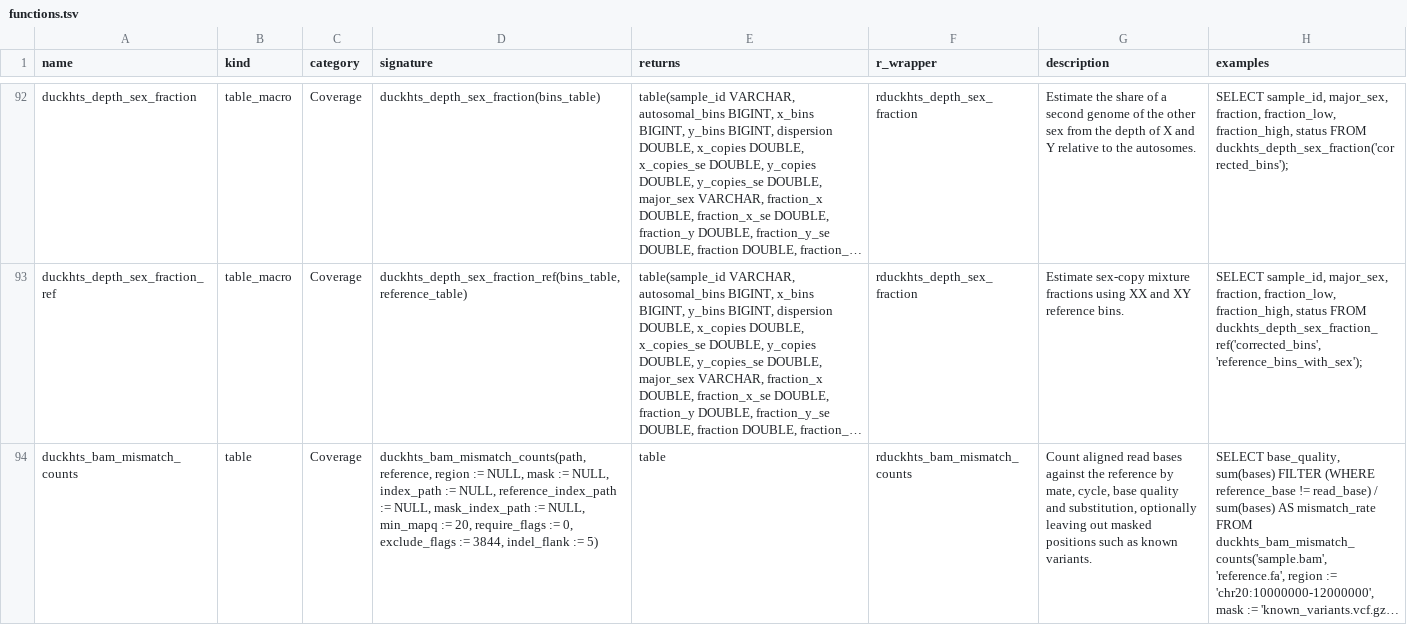
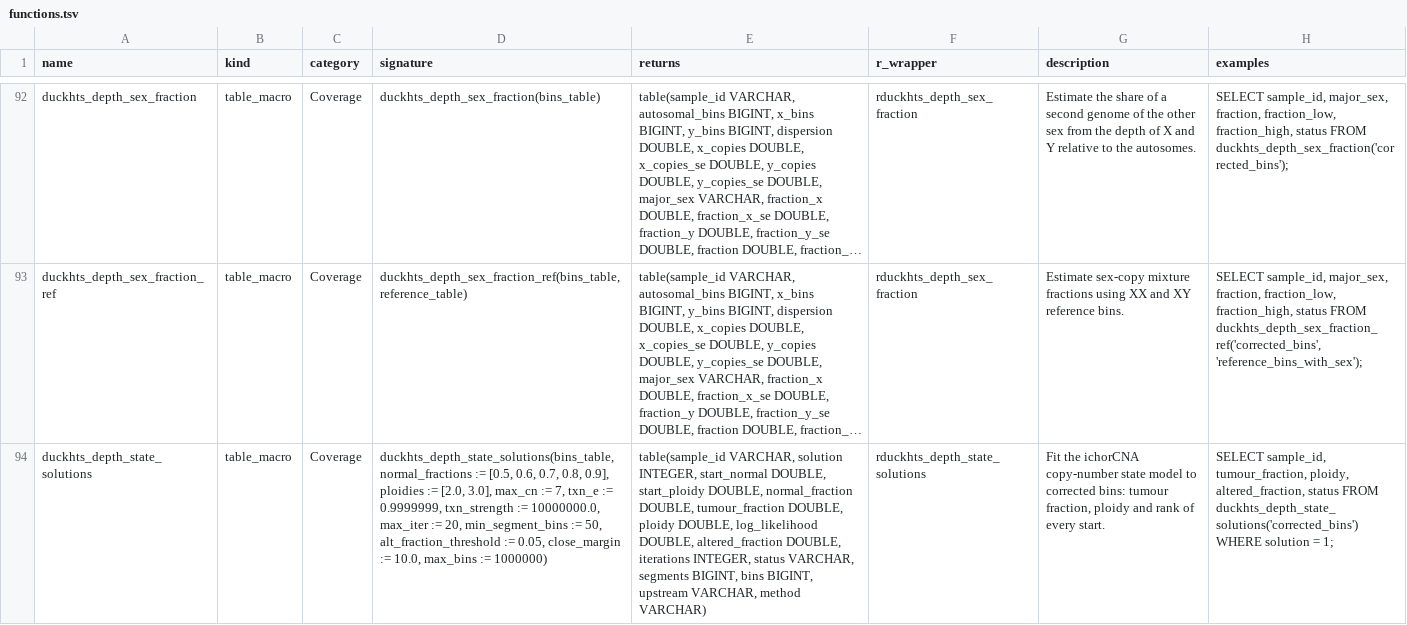
Before and after one commit to RGenomicsETL/duckhts, a TSV file: r/Rduckhts/inst/function_catalog/functions.tsv, drawn as a sheet; only a part is shown, gaps mark what is left out; the shorter side is filled out with more unchanged rows; long unchanged cells end in …; the diff covers the shown part only; the diff names each change by its address in the sheet, - before the commit and + after, or states it on an @@ line.

Commit message:
Add the ichorCNA copy-number state model over corrected bins
Phase 2 of the depth fraction lane (#343): duckhts_depth_state_solutions
and duckhts_depth_state_segments fit the ichorCNA v0.6.1 hidden Markov
model (Student's t emission over copy numbers 1..max_cn, EM with the
upstream priors from a grid of normal-fraction and ploidy starts, HMMcopy's
scaled forward-backward and Viterbi, the integer correction and the guard)
as a native kernel behind two table macros. One sample, clonal states,
upstream defaults; kept upstream quirks and the one optimizer difference
are listed in design/depth_fraction_lane.md. Pinned sources live under
.sync (ichorCNA tag v0.6.1, HMMcopy 1.54.0).

- src/depth_state_hmm.c: the engine, no DuckDB dependency, bounded by
  max_bins (about max_cn * 28 + 40 bytes a bin).
- src/depth_state_udf.c: __duckhts_depth_state_decode over one sample's
  bin lists; depth_sql.c: the two macros, one decode per sample and call.
- SQL and R tests recover a planted normal fraction of 0.7 within 0.05 and
  ploidy 2 within 0.15, call whole-chromosome and arm changes, keep a bin
  without a ratio in its segment, and check the option contracts.
- R wrappers rduckhts_depth_state_solutions and _segments; catalog entries;
  macro inventory 59 definitions, 49 public.
- benchmarks/benchmark_depth_state_model.Rmd and the upstream driver run
  the unmodified ichorCNA code on the same corrected bins; rendered in the
  next commit.
- Development cycle 2.0.0.9000 / Rduckhts 2.0.0.9000.0.1.8.

```diff
--- a/r/Rduckhts/inst/function_catalog/functions.tsv
+++ b/r/Rduckhts/inst/function_catalog/functions.tsv
+row 94: duckhts_depth_state_solutions | table_macro | Coverage | duckhts_depth_state_solutions(bins_table, normal_fractions := [0.5, 0.6, 0.7, 0.8, 0.9], ploidies := [2.0, 3.0], max_cn := 7, txn_e := 0.9999999, txn_strength := 10000000.0, max_iter := 20, min_segment_bins := 50, alt_fraction_threshold := 0.05, close_margin := 10.0, max_bins := 1000000) | table(sample_id VARCHAR, solution INTEGER, start_normal DOUBLE, start_ploidy DOUBLE, normal_fraction DOUBLE, tumour_fraction DOUBLE, ploidy DOUBLE, log_likelihood DOUBLE, altered_fraction DOUBLE, iterations INTEGER, status VARCHAR, segments BIGINT, bins BIGINT, upstream VARCHAR, method VARCHAR) | rduckhts_depth_state_solutions | Fit the ichorCNA copy-number state model to corrected bins: tumour fraction, ploidy and rank of every start. | SELECT sample_id, tumour_fraction, ploidy, altered_fraction, status FROM duckhts_depth_state_solutions('corrected_bins') WHERE solution = 1;
```
Also changed, not shown: 1 added row elsewhere in this file, r/Rduckhts/inst/duckhts_extension/duckhts_sources.tsv, src/duckhts_sources.tsv, 31 other files.
